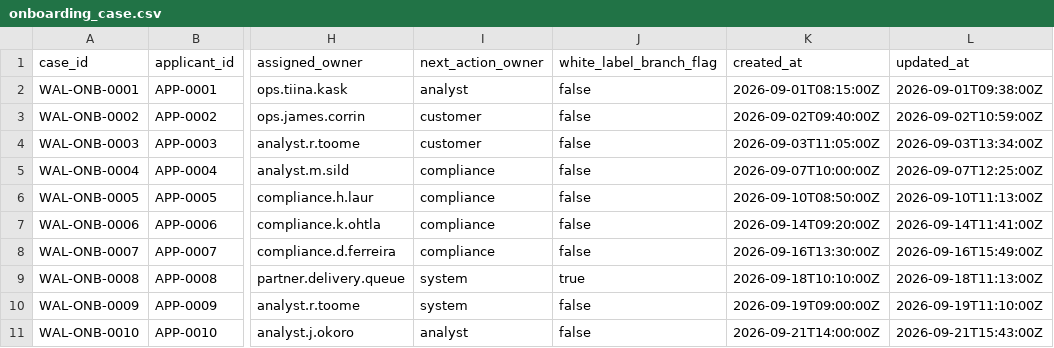
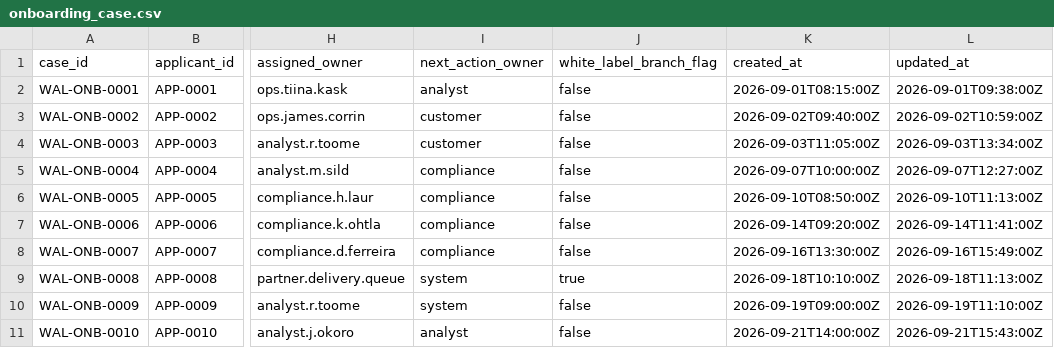
Before and after one commit to artie-bee/kyb_kyc, a CSV file: wallester_uc4_dataset/onboarding_case.csv, drawn as a sheet; only a part is shown, gaps mark what is left out; the diff names each change by its address in the sheet, - before the commit and + after, or states it on an @@ line.

```diff
--- a/wallester_uc4_dataset/onboarding_case.csv
+++ b/wallester_uc4_dataset/onboarding_case.csv
-L5 (updated_at): 2026-09-07T12:25:00Z
+L5 (updated_at): 2026-09-07T12:27:00Z
```
Also changed, not shown: wallester_uc4_dataset/audit_event.csv, wallester_uc4_dataset/communication.csv, 5 other files.
